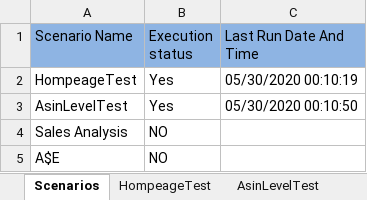
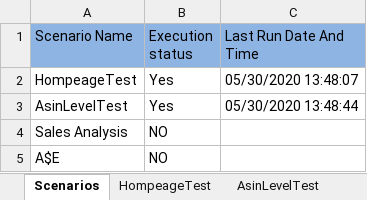
Before and after one commit to spadeinfotech/SU_Repo, an Excel workbook: i2o_SU_SanityBQTest/Testcases/testscenarios.xlsx, sheet Scenarios, drawn as a sheet; values as stored, in another font and other column widths than the file's, no borders; the diff names each change by its address in the sheet, - before the commit and + after, or states it on an @@ line.

```diff
--- a/i2o_SU_SanityBQTest/Testcases/testscenarios.xlsx (sheet Scenarios)
+++ b/i2o_SU_SanityBQTest/Testcases/testscenarios.xlsx (sheet Scenarios)
-C2 (Last Run Date And Time): 05/30/2020 00:10:19
+C2 (Last Run Date And Time): 05/30/2020 13:48:07
-C3 (Last Run Date And Time): 05/30/2020 00:10:50
+C3 (Last Run Date And Time): 05/30/2020 13:48:44
```
Also changed, not shown: sheet HompeageTest, sheet AsinLevelTest, i2o_SU_SanityBQTest/Testcases/testscenarios-cedar.xlsx, i2o_SU_SanityBQTest/Testcases/testscenarios-dell.xlsx, 41 other files.
